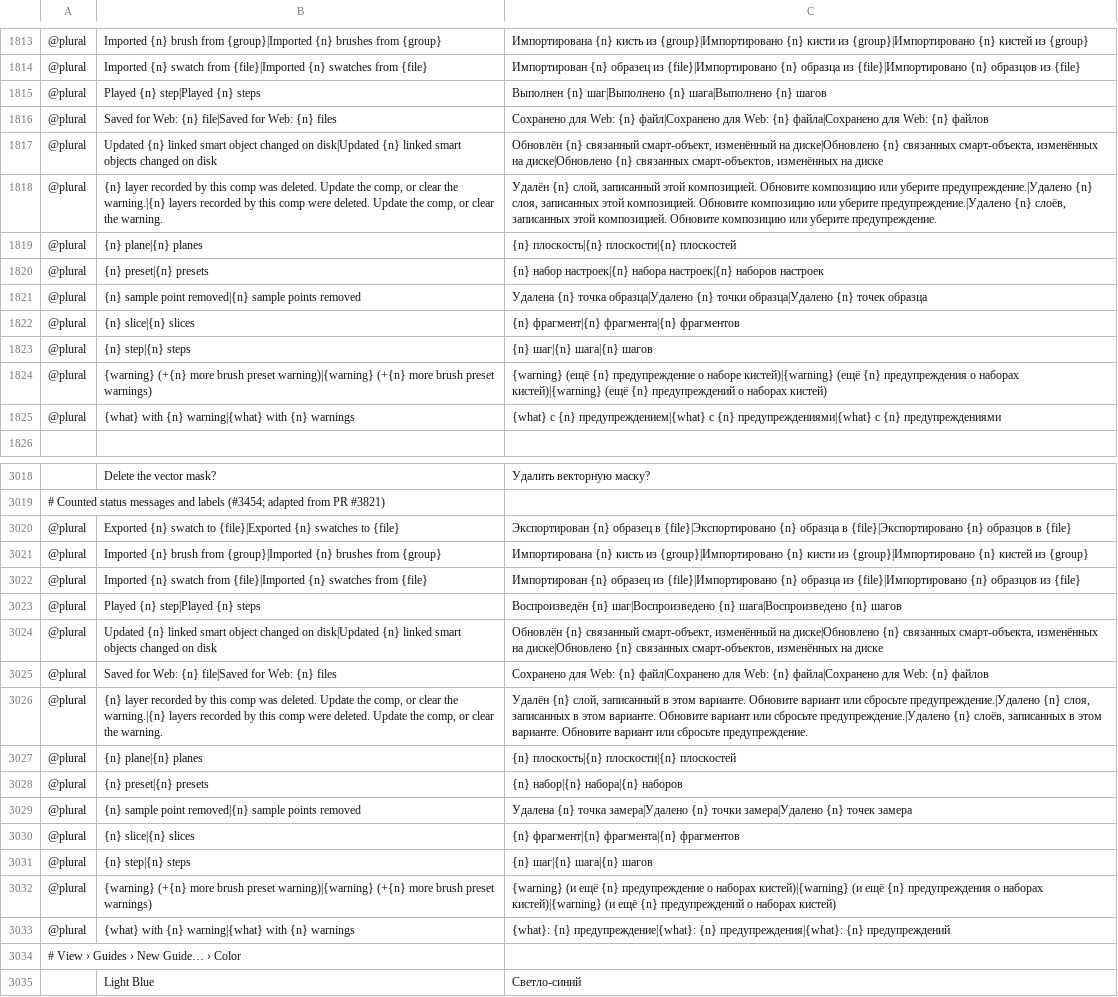
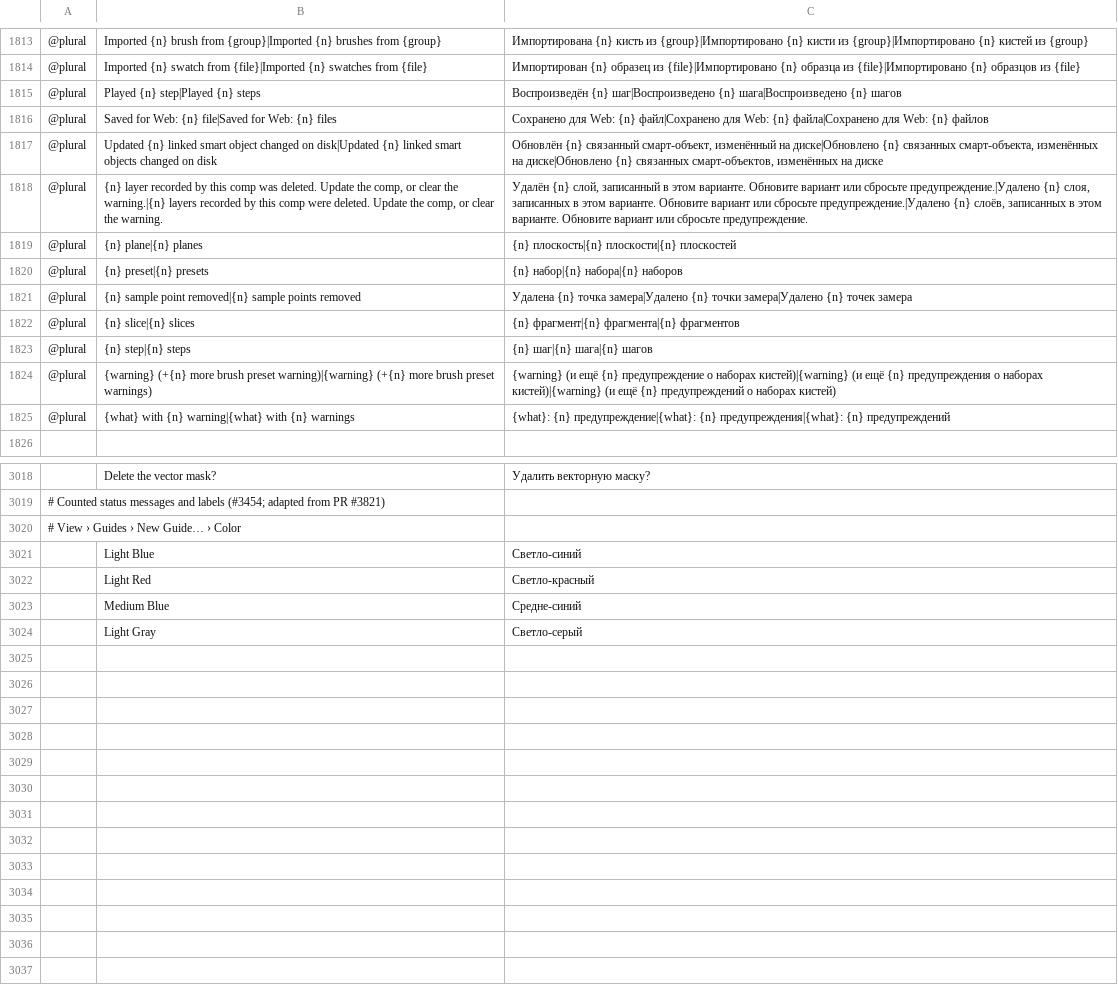
Before and after one commit to GabryelTenorio/photocraft, a TSV file: crates/ui-egui/src/i18n/ru.tsv, drawn as a sheet; only a part is shown, gaps mark what is left out; the shorter side is filled out with more unchanged rows; the diff names each change by its address in the sheet, - before the commit and + after, or states it on an @@ line.

```diff
--- a/crates/ui-egui/src/i18n/ru.tsv
+++ b/crates/ui-egui/src/i18n/ru.tsv
-C1815: Выполнен {n} шаг|Выполнено {n} шага|Выполнено {n} шагов
+C1815: Воспроизведён {n} шаг|Воспроизведено {n} шага|Воспроизведено {n} шагов
-C1818: …слой, записанный этой композицией. Обновите композицию или уберите предупреждение.|Удалено {n} слоя, записанных этой композицией. Обновите композицию или уберите предупреждение.|Удалено {n} слоёв, записанных этой композицией. Обновите композицию или уберите предупреждение.
+C1818: …слой, записанный в этом варианте. Обновите вариант или сбросьте предупреждение.|Удалено {n} слоя, записанных в этом варианте. Обновите вариант или сбросьте предупреждение.|Удалено {n} слоёв, записанных в этом варианте. Обновите вариант или сбросьте предупреждение.
-C1820: {n} набор настроек|{n} набора настроек|{n} наборов настроек
+C1820: {n} набор|{n} набора|{n} наборов
-C1821: …{n} точка образца|Удалено {n} точки образца|Удалено {n} точек образца
+C1821: …{n} точка замера|Удалено {n} точки замера|Удалено {n} точек замера
-C1824: {warning} (ещё {n} предупреждение о наборе кистей)|{warning} (ещё {n} предупреждения о наборах кистей)|{warning} (ещё {n} предупреждений…
+C1824: {warning} (и ещё {n} предупреждение о наборах кистей)|{warning} (и ещё {n} предупреждения о наборах кистей)|{warning} (и ещё {n} предупреждений…
-C1825: {what} с {n} предупреждением|{what} с {n} предупреждениями|{what} с {n} предупреждениями
+C1825: {what}: {n} предупреждение|{what}: {n} предупреждения|{what}: {n} предупреждений
-row 3020: @plural | Exported {n} swatch to {file}|Exported {n} swatches to {file} | Экспортирован {n} образец в {file}|Экспортировано {n} образца в {file}|Экспортировано {n} образцов в {file}
-row 3021: @plural | Imported {n} brush from {group}|Imported {n} brushes from {group} | Импортирована {n} кисть из {group}|Импортировано {n} кисти из {group}|Импортировано {n} кистей из {group}
-row 3022: @plural | Imported {n} swatch from {file}|Imported {n} swatches from {file} | Импортирован {n} образец из {file}|Импортировано {n} образца из {file}|Импортировано {n} образцов из {file}
-row 3023: @plural | Played {n} step|Played {n} steps | Воспроизведён {n} шаг|Воспроизведено {n} шага|Воспроизведено {n} шагов
-row 3024: @plural | Updated {n} linked smart object changed on disk|Updated {n} linked smart objects changed on disk | Обновлён {n} связанный смарт-объект, изменённый на диске|Обновлено {n} связанных смарт-объекта, изменённых на диске|Обновлено {n} связанных смарт-объектов, изменённых на диске
-row 3025: @plural | Saved for Web: {n} file|Saved for Web: {n} files | Сохранено для Web: {n} файл|Сохранено для Web: {n} файла|Сохранено для Web: {n} файлов
-row 3026: @plural | {n} layer recorded by this comp was deleted. Update the comp, or clear the warning.|{n} layers recorded by this comp were deleted. Update the comp, or clear the warning. | Удалён {n} слой, записанный в этом варианте. Обновите вариант или сбросьте предупреждение.|Удалено {n} слоя, записанных в этом варианте. Обновите вариант или сбросьте предупреждение.|Удалено {n} слоёв, записанных в этом варианте. Обновите вариант или сбросьте предупреждение.
-row 3027: @plural | {n} plane|{n} planes | {n} плоскость|{n} плоскости|{n} плоскостей
-row 3028: @plural | {n} preset|{n} presets | {n} набор|{n} набора|{n} наборов
-row 3029: @plural | {n} sample point removed|{n} sample points removed | Удалена {n} точка замера|Удалено {n} точки замера|Удалено {n} точек замера
-row 3030: @plural | {n} slice|{n} slices | {n} фрагмент|{n} фрагмента|{n} фрагментов
-row 3031: @plural | {n} step|{n} steps | {n} шаг|{n} шага|{n} шагов
-row 3032: @plural | {warning} (+{n} more brush preset warning)|{warning} (+{n} more brush preset warnings) | {warning} (и ещё {n} предупреждение о наборах кистей)|{warning} (и ещё {n} предупреждения о наборах кистей)|{warning} (и ещё {n} предупреждений о наборах кистей)
-row 3033: @plural | {what} with {n} warning|{what} with {n} warnings | {what}: {n} предупреждение|{what}: {n} предупреждения|{what}: {n} предупреждений
```
Also changed, not shown: crates/ui-egui/src/i18n/de.tsv, crates/ui-egui/src/i18n/el.tsv, 10 other files.
